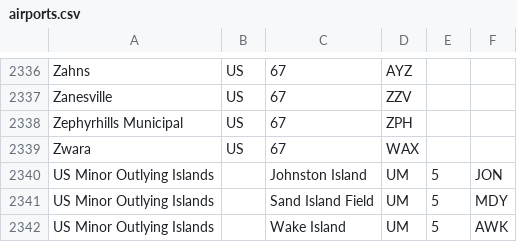
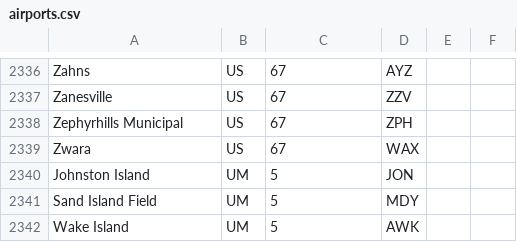
Before and after one commit to markgrover/bdtc-hive, a CSV file: airports.csv, drawn as a sheet; only a part is shown, gaps mark what is left out.

Commit message:
Correcting US Minor Islands listings

```diff
--- a/airports.csv
+++ b/airports.csv
@@ -2339,4 +2339,4 @@ Zephyrhills Municipal,US,67,ZPH
 Zwara,US,67,WAX
-US Minor Outlying Islands,,Johnston Island,UM,5,JON
-US Minor Outlying Islands,,Sand Island Field,UM,5,MDY
-US Minor Outlying Islands,,Wake Island,UM,5,AWK
+Johnston Island,UM,5,JON
+Sand Island Field,UM,5,MDY
+Wake Island,UM,5,AWK
```
